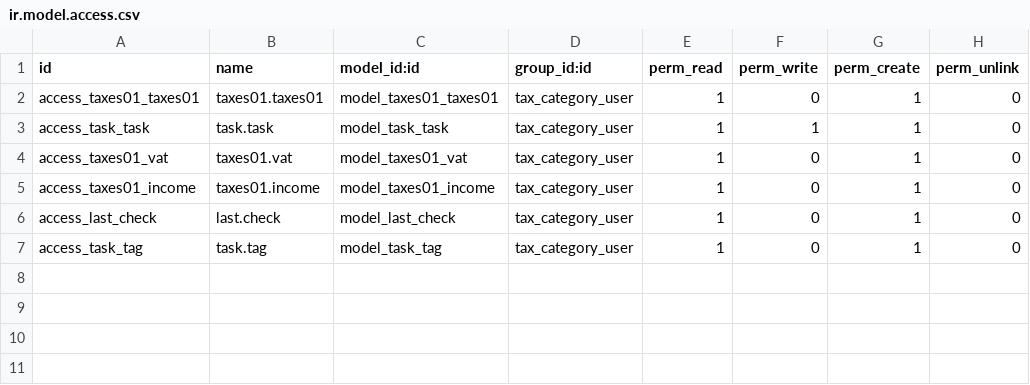
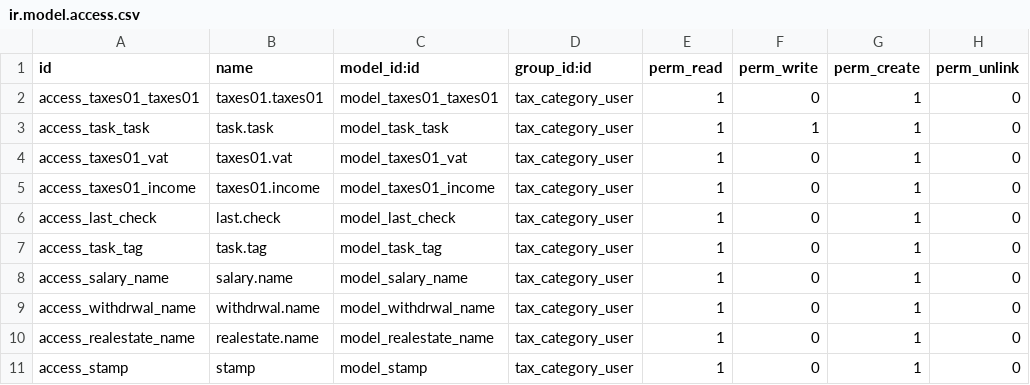
Before and after one commit to Eslamamro/taxes01, a CSV file: security/ir.model.access.csv, drawn as a sheet; the diff names each change by its address in the sheet, - before the commit and + after, or states it on an @@ line.

```diff
--- a/security/ir.model.access.csv
+++ b/security/ir.model.access.csv
+row 8: access_salary_name | salary.name | model_salary_name | tax_category_user | 1 | 0 | 1 | 0
+row 9: access_withdrwal_name | withdrwal.name | model_withdrwal_name | tax_category_user | 1 | 0 | 1 | 0
+row 10: access_realestate_name | realestate.name | model_realestate_name | tax_category_user | 1 | 0 | 1 | 0
+row 11: access_stamp | stamp | model_stamp | tax_category_user | 1 | 0 | 1 | 0
```
Also changed, not shown: 4 other files.
